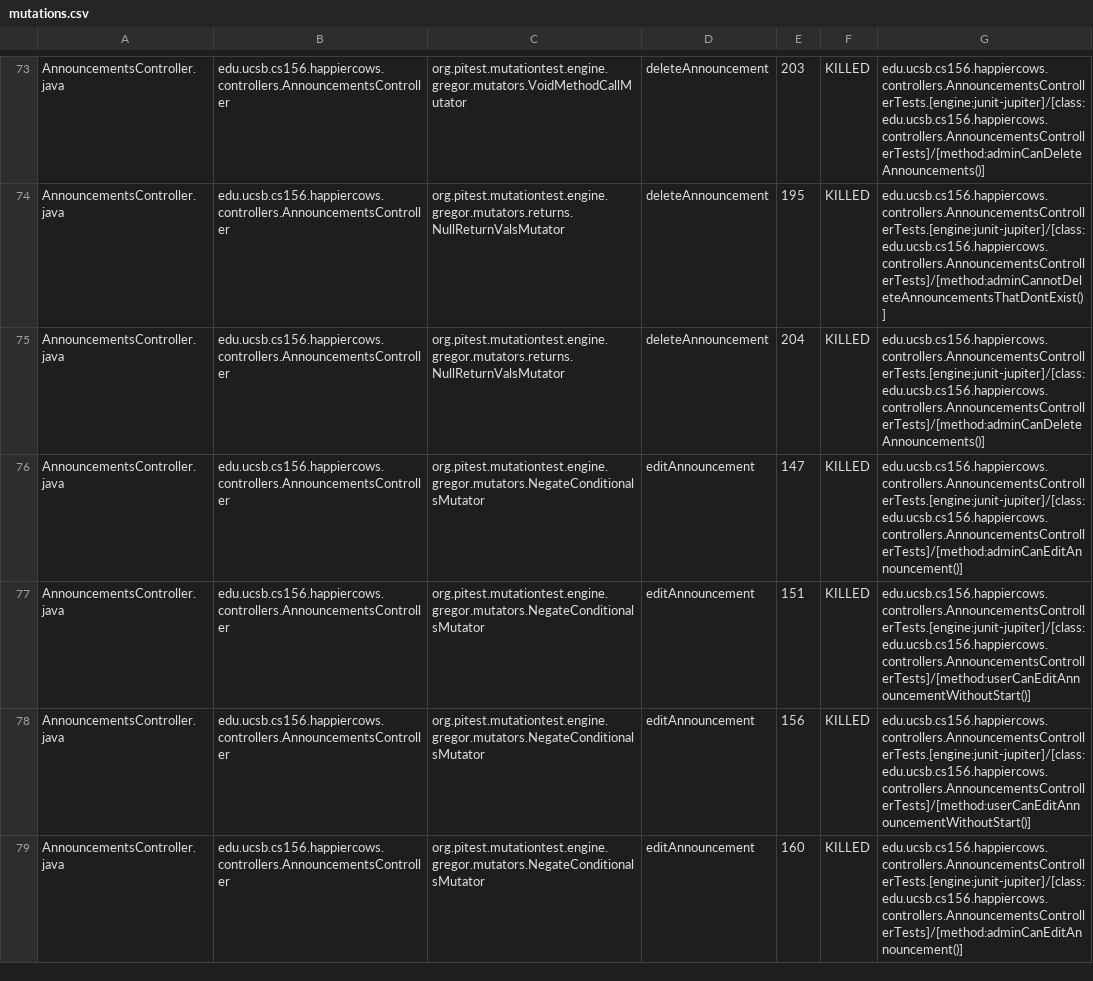
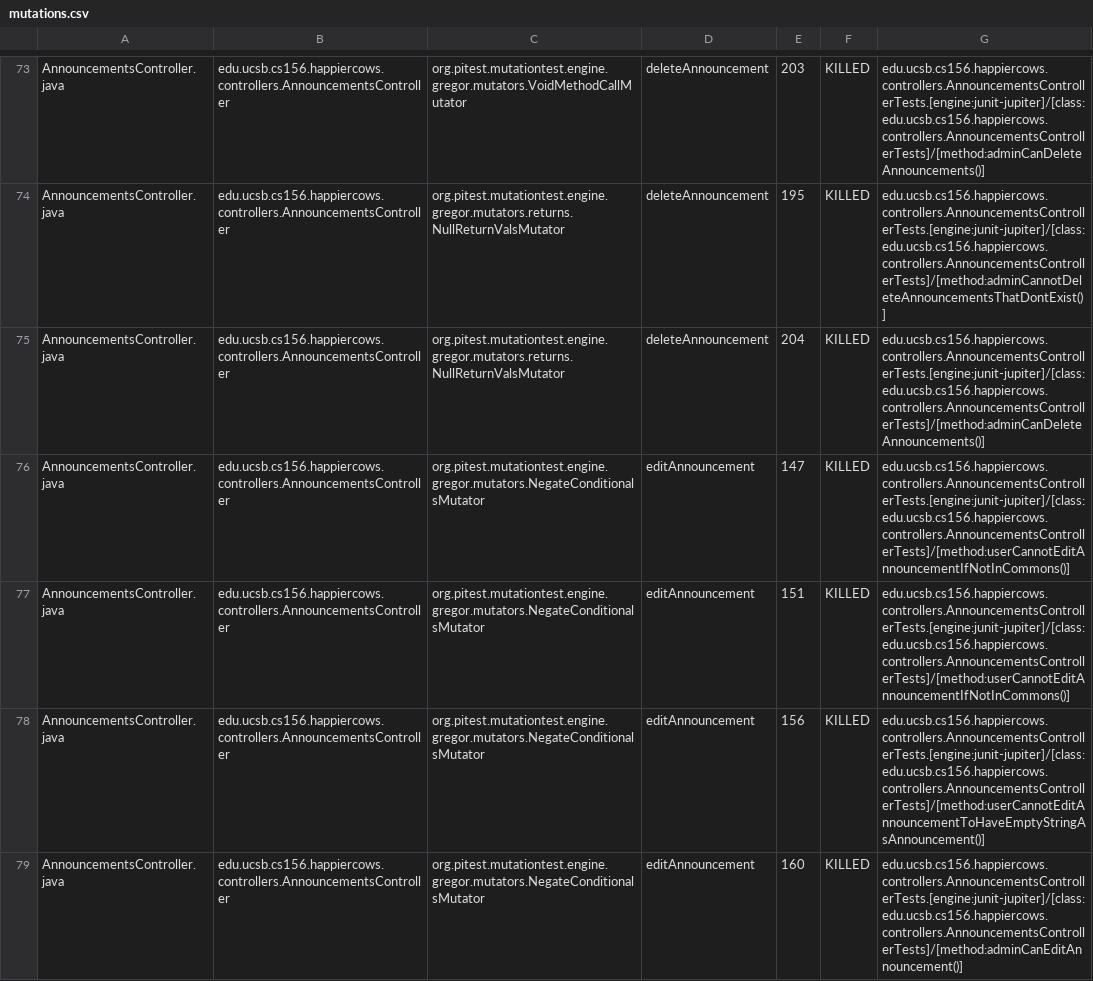
Before and after one commit to ucsb-cs156-f24/proj-happycows-f24-09, a CSV file: prs/42/pitest/mutations.csv, drawn as a sheet; only a part is shown, gaps mark what is left out; the diff covers the shown part only.

Commit message:
Deploying to gh-pages from @ ucsb-cs156-f24/proj-happycows-f24-09@abd346dee57b9d810a9e1d473978320877f0b909 🚀

```diff
--- a/prs/42/pitest/mutations.csv
+++ b/prs/42/pitest/mutations.csv
@@ -75,5 +75,5 @@ AnnouncementsController.java,edu.ucsb.cs156.happiercows.controllers.Announcement
 AnnouncementsController.java,edu.ucsb.cs156.happiercows.controllers.AnnouncementsController,org.pitest.mutationtest.engine.gregor.mutators.returns.NullReturnValsMutator,deleteAnnouncement,204,KILLED,edu.ucsb.cs156.happiercows.controllers.AnnouncementsControllerTests.[engine:junit-jupiter]/[class:edu.ucsb.cs156.happiercows.controllers.AnnouncementsControllerTests]/[method:adminCanDeleteAnnouncements()]
-AnnouncementsController.java,edu.ucsb.cs156.happiercows.controllers.AnnouncementsController,org.pitest.mutationtest.engine.gregor.mutators.NegateConditionalsMutator,editAnnouncement,147,KILLED,edu.ucsb.cs156.happiercows.controllers.AnnouncementsControllerTests.[engine:junit-jupiter]/[class:edu.ucsb.cs156.happiercows.controllers.AnnouncementsControllerTests]/[method:adminCanEditAnnouncement()]
-AnnouncementsController.java,edu.ucsb.cs156.happiercows.controllers.AnnouncementsController,org.pitest.mutationtest.engine.gregor.mutators.NegateConditionalsMutator,editAnnouncement,151,KILLED,edu.ucsb.cs156.happiercows.controllers.AnnouncementsControllerTests.[engine:junit-jupiter]/[class:edu.ucsb.cs156.happiercows.controllers.AnnouncementsControllerTests]/[method:userCanEditAnnouncementWithoutStart()]
-AnnouncementsController.java,edu.ucsb.cs156.happiercows.controllers.AnnouncementsController,org.pitest.mutationtest.engine.gregor.mutators.NegateConditionalsMutator,editAnnouncement,156,KILLED,edu.ucsb.cs156.happiercows.controllers.AnnouncementsControllerTests.[engine:junit-jupiter]/[class:edu.ucsb.cs156.happiercows.controllers.AnnouncementsControllerTests]/[method:userCanEditAnnouncementWithoutStart()]
+AnnouncementsController.java,edu.ucsb.cs156.happiercows.controllers.AnnouncementsController,org.pitest.mutationtest.engine.gregor.mutators.NegateConditionalsMutator,editAnnouncement,147,KILLED,edu.ucsb.cs156.happiercows.controllers.AnnouncementsControllerTests.[engine:junit-jupiter]/[class:edu.ucsb.cs156.happiercows.controllers.AnnouncementsControllerTests]/[method:userCannotEditAnnouncementIfNotInCommons()]
+AnnouncementsController.java,edu.ucsb.cs156.happiercows.controllers.AnnouncementsController,org.pitest.mutationtest.engine.gregor.mutators.NegateConditionalsMutator,editAnnouncement,151,KILLED,edu.ucsb.cs156.happiercows.controllers.AnnouncementsControllerTests.[engine:junit-jupiter]/[class:edu.ucsb.cs156.happiercows.controllers.AnnouncementsControllerTests]/[method:userCannotEditAnnouncementIfNotInCommons()]
+AnnouncementsController.java,edu.ucsb.cs156.happiercows.controllers.AnnouncementsController,org.pitest.mutationtest.engine.gregor.mutators.NegateConditionalsMutator,editAnnouncement,156,KILLED,edu.ucsb.cs156.happiercows.controllers.AnnouncementsControllerTests.[engine:junit-jupiter]/[class:edu.ucsb.cs156.happiercows.controllers.AnnouncementsControllerTests]/[method:userCannotEditAnnouncementToHaveEmptyStringAsAnnouncement()]
 AnnouncementsController.java,edu.ucsb.cs156.happiercows.controllers.AnnouncementsController,org.pitest.mutationtest.engine.gregor.mutators.NegateConditionalsMutator,editAnnouncement,160,KILLED,edu.ucsb.cs156.happiercows.controllers.AnnouncementsControllerTests.[engine:junit-jupiter]/[class:edu.ucsb.cs156.happiercows.controllers.AnnouncementsControllerTests]/[method:adminCanEditAnnouncement()]
```
Also changed, not shown: 8 added rows, 1 removed row and 25 edited cells elsewhere in this file, 53 other files.
